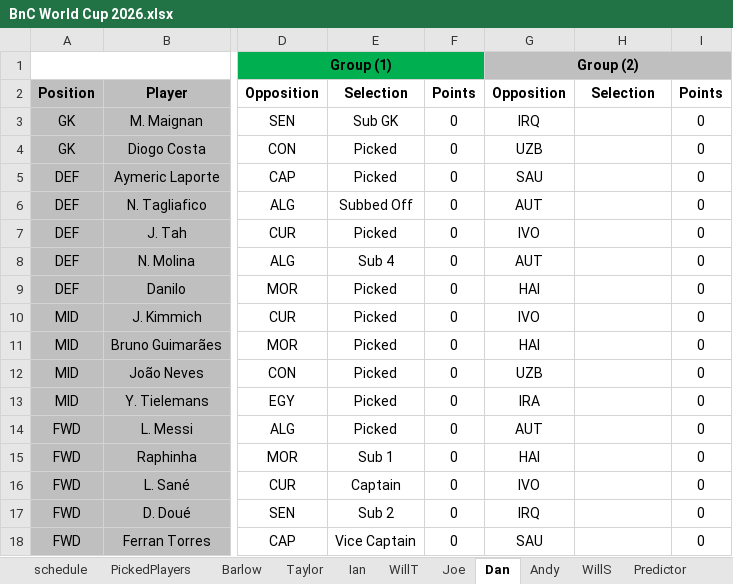
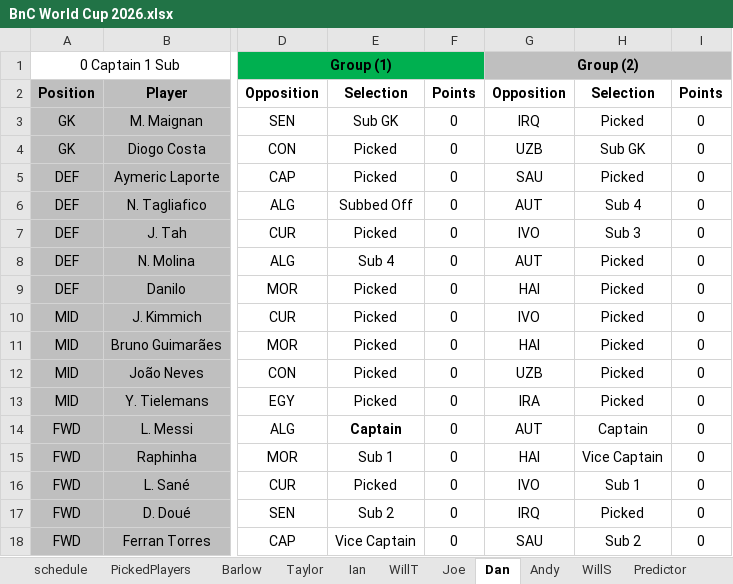
Before and after one commit to WTAnalysis/bnc, an Excel workbook: bnc-streamlit-app/data/BnC World Cup 2026.xlsx, sheet Dan, drawn as a sheet; only a part is shown, gaps mark what is left out; values as stored, in another font and other column widths than the file's, no borders; conditional formats not drawn; the diff names each change by its address in the sheet, - before the commit and + after, or states it on an @@ line.

```diff
--- a/bnc-streamlit-app/data/BnC World Cup 2026.xlsx (sheet Dan)
+++ b/bnc-streamlit-app/data/BnC World Cup 2026.xlsx (sheet Dan)
-A1: (empty)
+A1: 0 Captain 1 Sub
-H3: (empty)
+H3: Picked
-H4: (empty)
+H4: Sub GK
-H5: (empty)
+H5: Picked
-H6: (empty)
+H6: Sub 4
-H7: (empty)
+H7: Sub 3
-H8:H13: (empty)
+H8:H13: Picked
-E14: Picked
+E14: Captain
-E14 bold: off
+E14 bold: on
-H14: (empty)
+H14: Captain
-H15: (empty)
+H15: Vice Captain
-E16: Captain
+E16: Picked
-H16: (empty)
+H16: Sub 1
-H17: (empty)
+H17: Picked
-H18: (empty)
+H18: Sub 2
```
Also changed, not shown: sheet Predictor, sheet Andy, sheet Barlow, sheet WillT, sheet WillS, sheet Joe, 2 more sheets.
